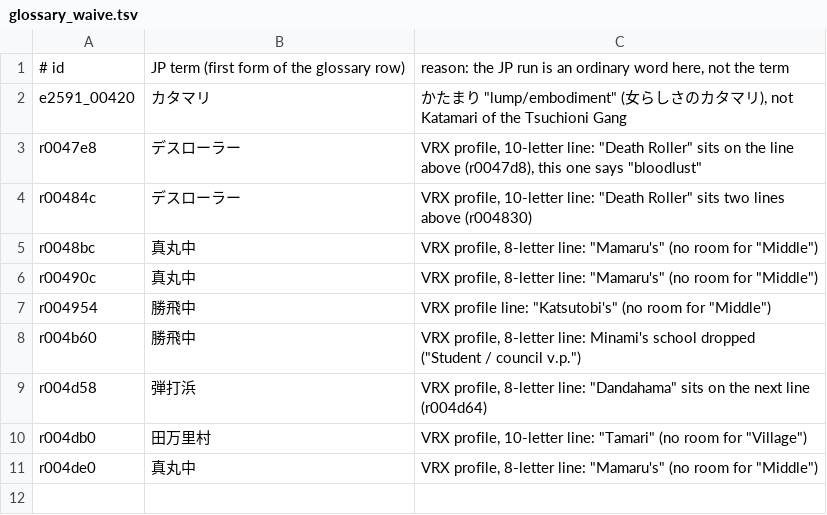
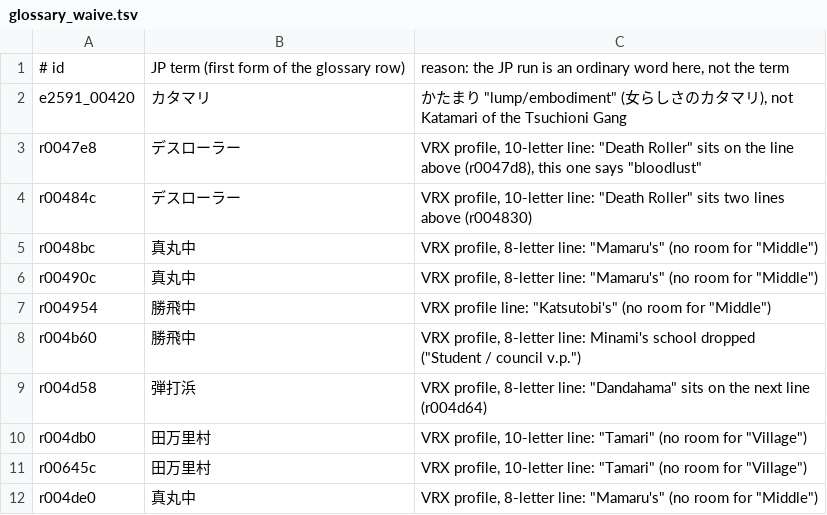
Before and after one commit to minhnhattonthat/vattroller-x-en, a TSV file: script/glossary_waive.tsv, drawn as a sheet.

```diff
--- a/script/glossary_waive.tsv
+++ b/script/glossary_waive.tsv
@@ -10,2 +10,3 @@ r004d58	弾打浜	VRX profile, 8-letter line: "Dandahama" sits on the next line
 r004db0	田万里村	VRX profile, 10-letter line: "Tamari" (no room for "Village")
+r00645c	田万里村	VRX profile, 10-letter line: "Tamari" (no room for "Village")
 r004de0	真丸中	VRX profile, 8-letter line: "Mamaru's" (no room for "Middle")
```
Also changed, not shown: 3 other files.
